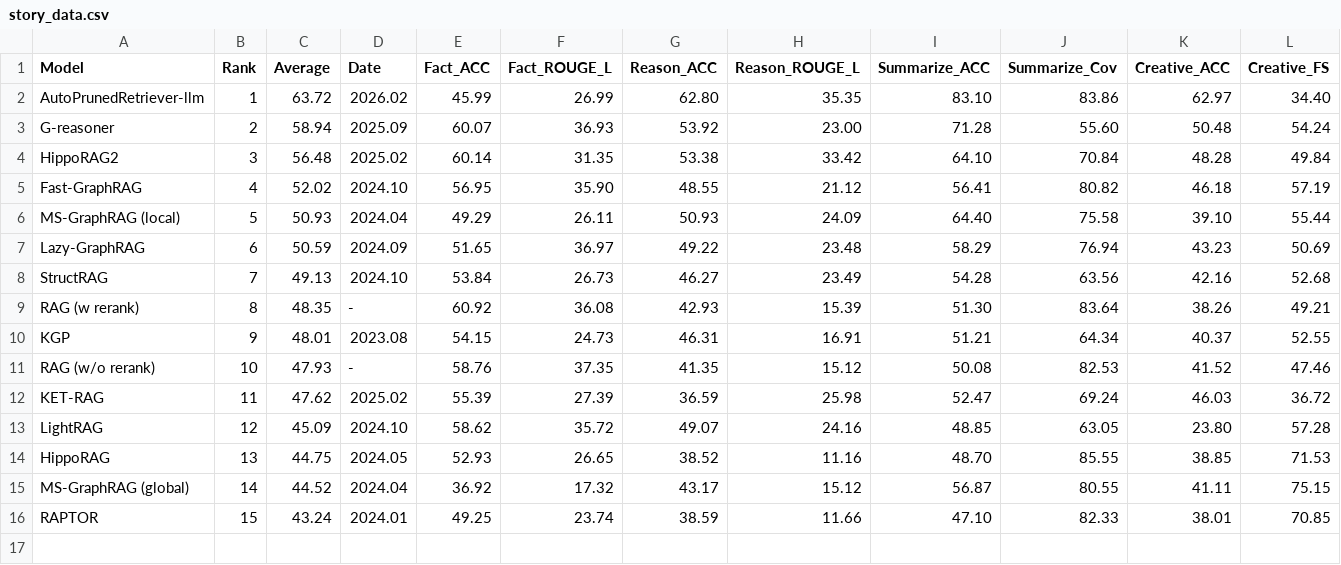
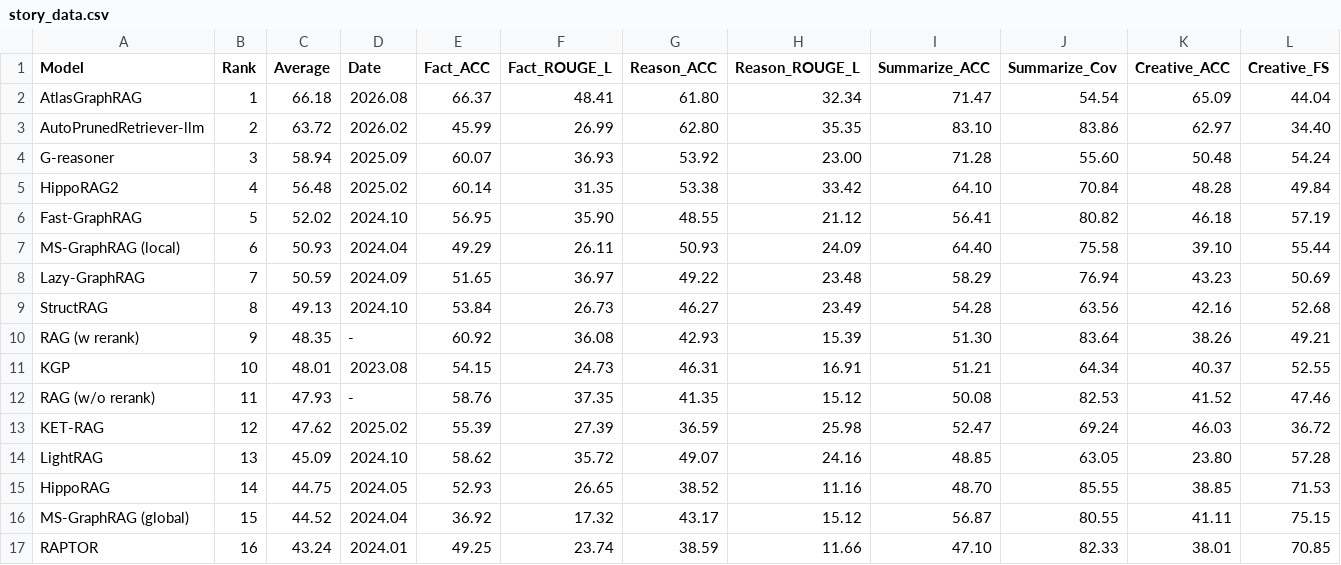
Before and after one commit to GraphRAG-Bench/GraphRAG-Bench.github.io, a CSV file: story_data.csv, drawn as a sheet; only a part is shown; addresses are those after the commit; rows hold the shown columns only; the diff names each change by its address in the sheet, - before the commit and + after, or states it on an @@ line.

```diff
--- a/story_data.csv
+++ b/story_data.csv
+row 2: AtlasGraphRAG | 1 | 66.18 | 2026.08 | 66.37 | 48.41 | 61.80 | 32.34 | 71.47 | 54.54 | 65.09 | 44.04
-B3 (Rank): 1
+B3 (Rank): 2
-B4 (Rank): 2
+B4 (Rank): 3
-B5 (Rank): 3
+B5 (Rank): 4
-B6 (Rank): 4
+B6 (Rank): 5
-B7 (Rank): 5
+B7 (Rank): 6
-B8 (Rank): 6
+B8 (Rank): 7
-B9 (Rank): 7
+B9 (Rank): 8
-B10 (Rank): 8
+B10 (Rank): 9
-B11 (Rank): 9
+B11 (Rank): 10
-B12 (Rank): 10
+B12 (Rank): 11
-B13 (Rank): 11
+B13 (Rank): 12
-B14 (Rank): 12
+B14 (Rank): 13
-B15 (Rank): 13
+B15 (Rank): 14
-B16 (Rank): 14
+B16 (Rank): 15
-B17 (Rank): 15
+B17 (Rank): 16
```
Also changed, not shown: medical_data.csv.
